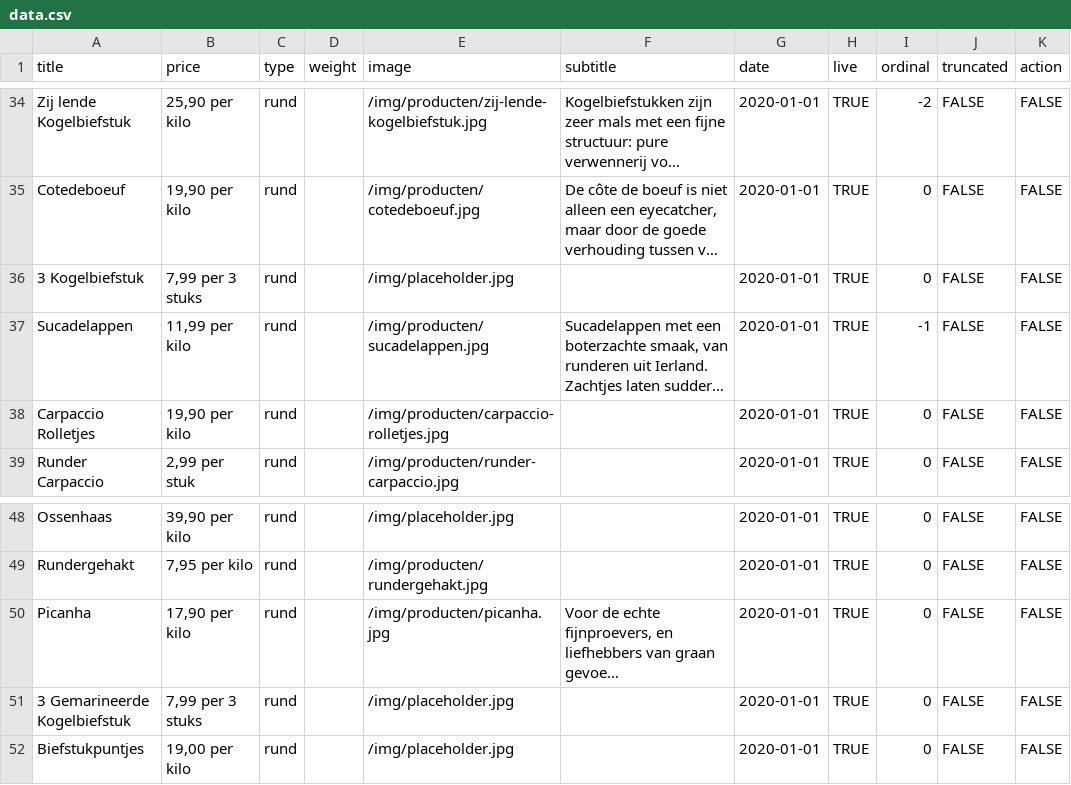
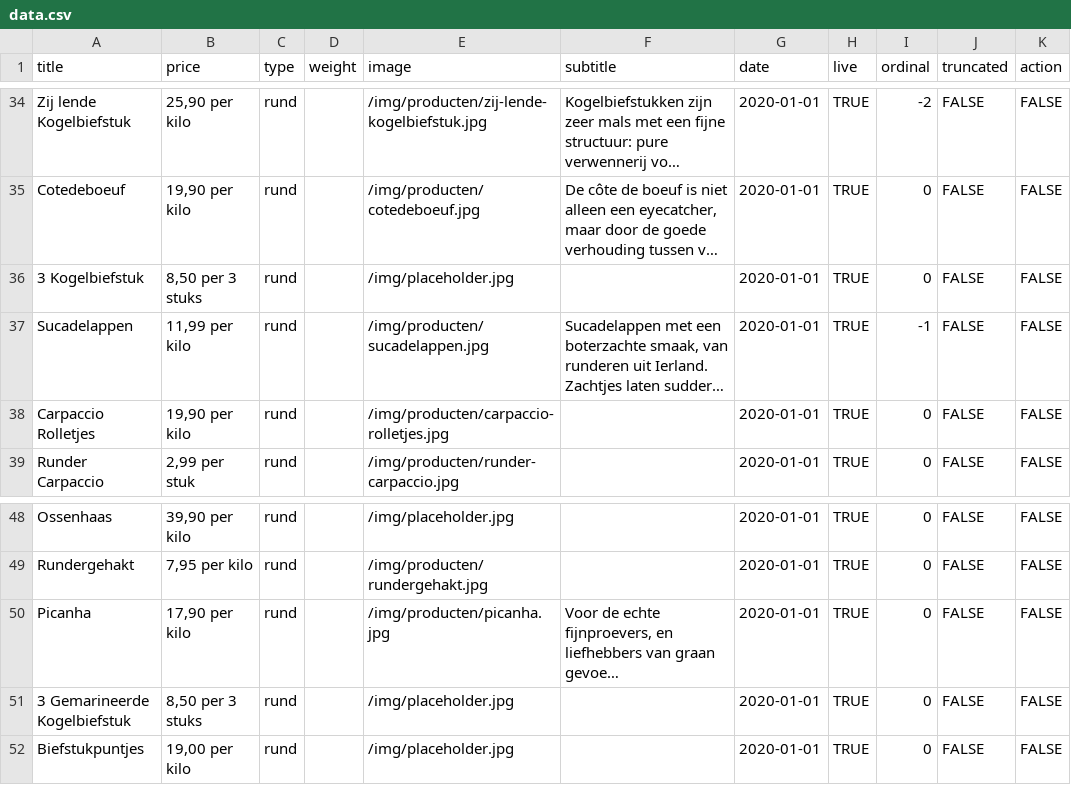
Before and after one commit to stefadinho/SmokeyJohnny_, a CSV file: assortiment/data.csv, drawn as a sheet; only a part is shown, gaps mark what is left out; long unchanged cells end in …; the diff names each change by its address in the sheet, - before the commit and + after, or states it on an @@ line.

Commit message:
Prijs kogelbiefstuk.

```diff
--- a/assortiment/data.csv
+++ b/assortiment/data.csv
-B36 (price): 7,99 per 3 stuks
+B36 (price): 8,50 per 3 stuks
-B51 (price): 7,99 per 3 stuks
+B51 (price): 8,50 per 3 stuks
```
